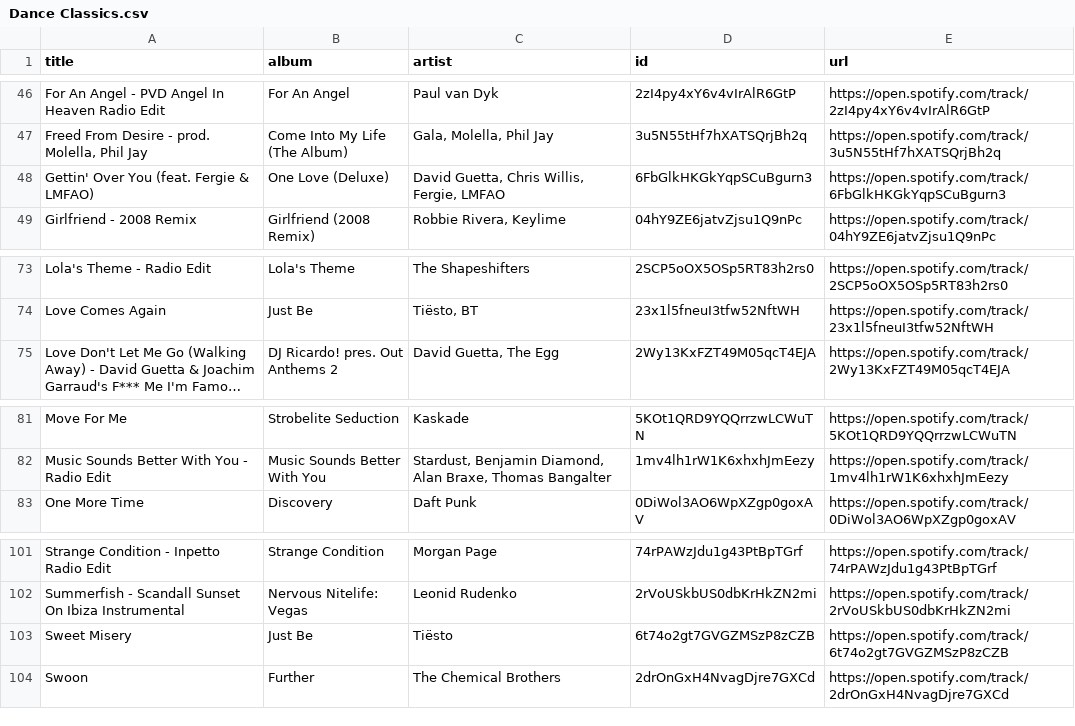
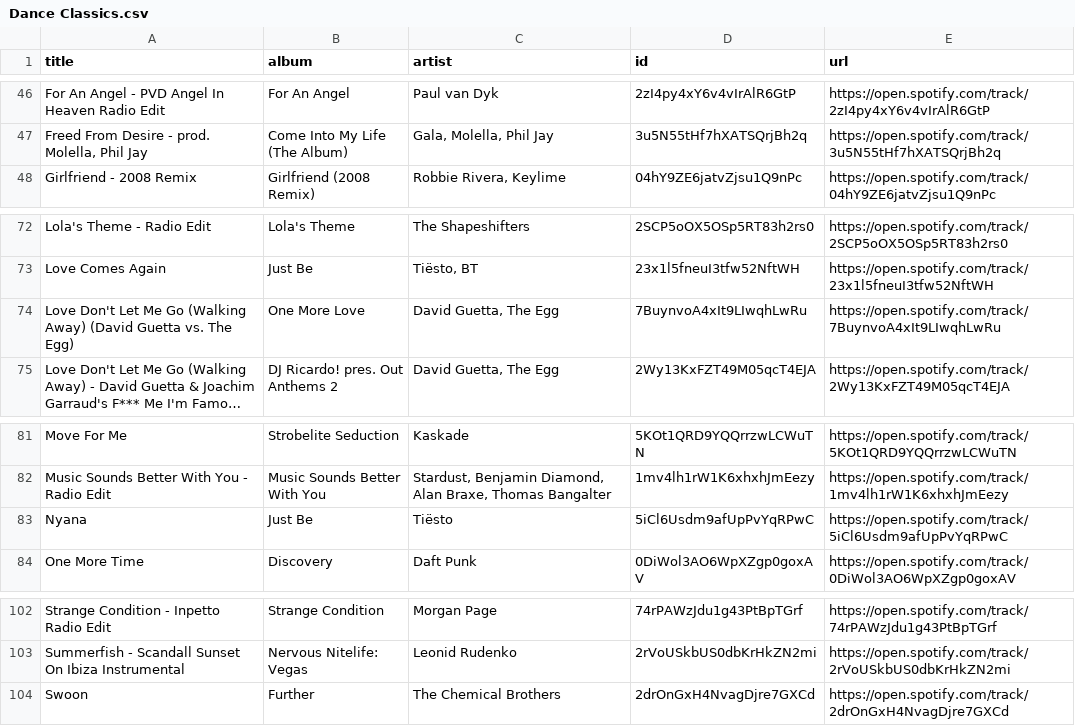
Before and after one commit to unex/dews_beats, a CSV file: playlists/Dance Classics.csv, drawn as a sheet; only a part is shown, gaps mark what is left out; long unchanged cells end in …; removed rows and columns are numbered as before the commit, all else as after; the diff names each change by its address in the sheet, - before the commit and + after, or states it on an @@ line.

```diff
--- a/playlists/Dance Classics.csv
+++ b/playlists/Dance Classics.csv
-row 48: Gettin' Over You (feat. Fergie & LMFAO) | One Love (Deluxe) | David Guetta, Chris Willis, Fergie, LMFAO | 6FbGlkHKGkYqpSCuBgurn3 | https://open.spotify.com/track/6FbGlkHKGkYqpSCuBgurn3
+row 74: Love Don't Let Me Go (Walking Away) (David Guetta vs. The Egg) | One More Love | David Guetta, The Egg | 7BuynvoA4xIt9LIwqhLwRu | https://open.spotify.com/track/7BuynvoA4xIt9LIwqhLwRu
+row 83: Nyana | Just Be | Tiësto | 5iCl6Usdm9afUpPvYqRPwC | https://open.spotify.com/track/5iCl6Usdm9afUpPvYqRPwC
-row 103: Sweet Misery | Just Be | Tiësto | 6t74o2gt7GVGZMSzP8zCZB | https://open.spotify.com/track/6t74o2gt7GVGZMSzP8zCZB
```
Also changed, not shown: playlists/Chill Tracks.csv, playlists/Release Radar.csv, 3 other files.
